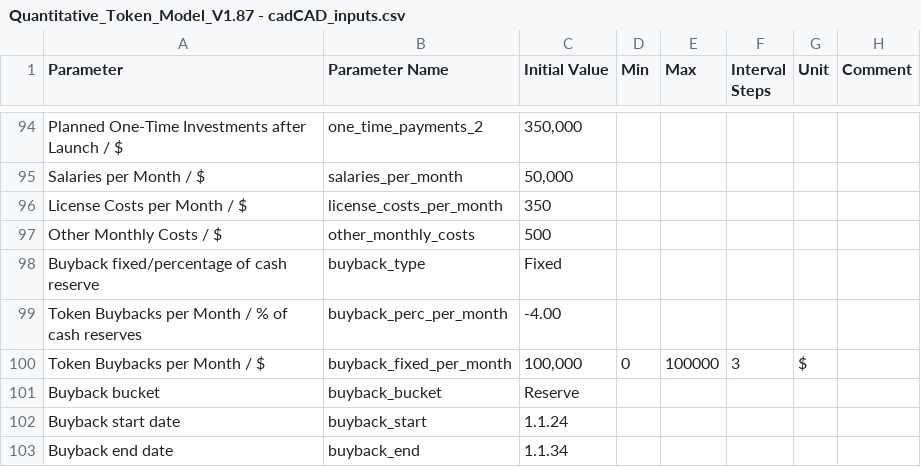
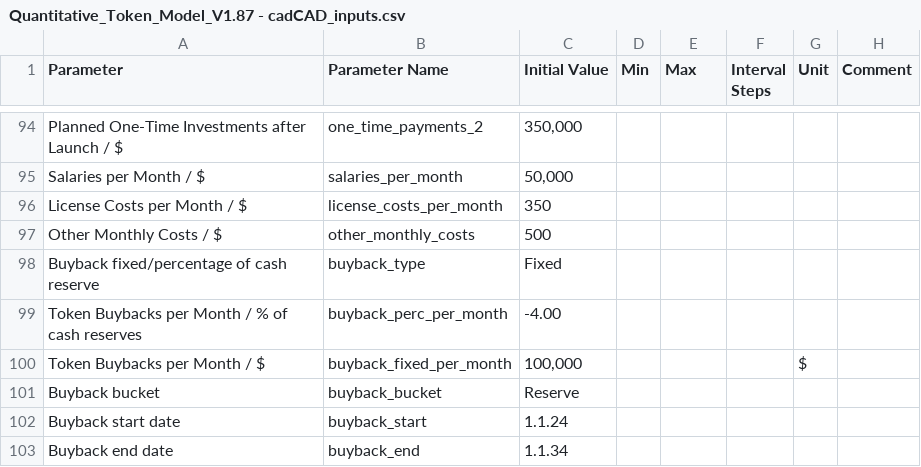
Before and after one commit to OutlierVentures/QTM-Interface, a CSV file: data/Quantitative_Token_Model_V1.87 - cadCAD_inputs.csv, drawn as a sheet; only a part is shown, gaps mark what is left out.

```diff
--- a/data/Quantitative_Token_Model_V1.87 - cadCAD_inputs.csv
+++ b/data/Quantitative_Token_Model_V1.87 - cadCAD_inputs.csv
@@ -99,3 +99,3 @@ Buyback fixed/percentage of cash reserve,buyback_type,Fixed,,,,,
 Token Buybacks per Month / % of cash reserves,buyback_perc_per_month,-4.00,,,,,
-Token Buybacks per Month / $,buyback_fixed_per_month,"100,000",0,100000,3,$,
+Token Buybacks per Month / $,buyback_fixed_per_month,"100,000",,,,$,
 Buyback bucket,buyback_bucket,Reserve,,,,,
```
Also changed, not shown: 4 other files.
